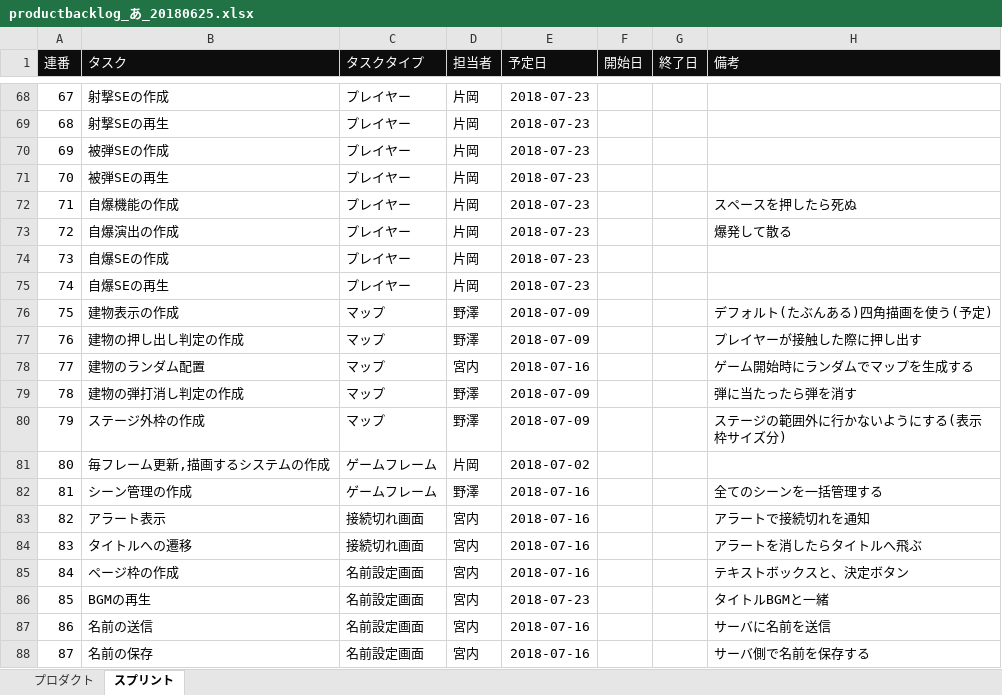
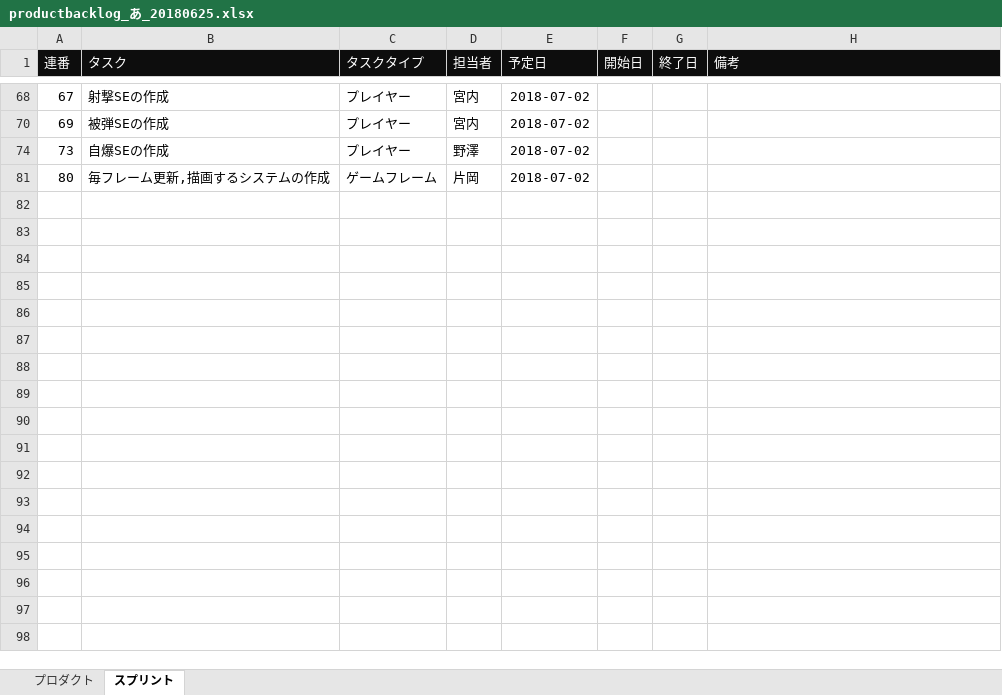
Before and after one commit to SameOwner/GunFight, an Excel workbook: productbacklog_あ_20180625.xlsx, sheet スプリント, drawn as a sheet; only a part is shown, gaps mark what is left out; values as stored, in another font and other column widths than the file's, no borders; the diff covers the shown part only; the diff names each change by its address in the sheet, - before the commit and + after, or states it on an @@ line.

```diff
--- a/productbacklog_あ_20180625.xlsx (sheet スプリント)
+++ b/productbacklog_あ_20180625.xlsx (sheet スプリント)
-D68 (担当者): 片岡
+D68 (担当者): 宮内
-E68 (予定日): 2018-07-23
+E68 (予定日): 2018-07-02
@@ row 69 hidden: 68 | 射撃SEの再生 | プレイヤー | 片岡 | 2018-07-23 @@
-D70 (担当者): 片岡
+D70 (担当者): 宮内
-E70 (予定日): 2018-07-23
+E70 (予定日): 2018-07-02
@@ row 71 hidden: 70 | 被弾SEの再生 | プレイヤー | 片岡 | 2018-07-23 @@
@@ row 72 hidden: 71 | 自爆機能の作成 | プレイヤー | 片岡 | 2018-07-23 |  |  | スペースを押したら死ぬ @@
@@ row 73 hidden: 72 | 自爆演出の作成 | プレイヤー | 片岡 | 2018-07-23 |  |  | 爆発して散る @@
-D74 (担当者): 片岡
+D74 (担当者): 野澤
-E74 (予定日): 2018-07-23
+E74 (予定日): 2018-07-02
@@ row 75 hidden: 74 | 自爆SEの再生 | プレイヤー | 片岡 | 2018-07-23 @@
@@ row 76 hidden: 75 | 建物表示の作成 | マップ | 野澤 | 2018-07-09 |  |  | デフォルト(たぶんある)四角描画を使う(予定) @@
@@ row 77 hidden: 76 | 建物の押し出し判定の作成 | マップ | 野澤 | 2018-07-09 |  |  | プレイヤーが接触した際に押し出す @@
@@ row 78 hidden: 77 | 建物のランダム配置 | マップ | 宮内 | 2018-07-16 |  |  | ゲーム開始時にランダムでマップを生成する @@
@@ row 79 hidden: 78 | 建物の弾打消し判定の作成 | マップ | 野澤 | 2018-07-09 |  |  | 弾に当たったら弾を消す @@
@@ row 80 hidden: 79 | ステージ外枠の作成 | マップ | 野澤 | 2018-07-09 |  |  | ステージの範囲外に行かないようにする(表示枠サイズ分) @@
@@ row 82 hidden: 81 | シーン管理の作成 | ゲームフレーム | 野澤 | 2018-07-16 |  |  | 全てのシーンを一括管理する @@
@@ row 83 hidden: 82 | アラート表示 | 接続切れ画面 | 宮内 | 2018-07-16 |  |  | アラートで接続切れを通知 @@
@@ row 84 hidden: 83 | タイトルへの遷移 | 接続切れ画面 | 宮内 | 2018-07-16 |  |  | アラートを消したらタイトルへ飛ぶ @@
@@ row 85 hidden: 84 | ページ枠の作成 | 名前設定画面 | 宮内 | 2018-07-16 |  |  | テキストボックスと、決定ボタン @@
@@ row 86 hidden: 85 | BGMの再生 | 名前設定画面 | 宮内 | 2018-07-23 |  |  | タイトルBGMと一緒 @@
@@ row 87 hidden: 86 | 名前の送信 | 名前設定画面 | 宮内 | 2018-07-16 |  |  | サーバに名前を送信 @@
@@ row 88 hidden: 87 | 名前の保存 | 名前設定画面 | 宮内 | 2018-07-16 |  |  | サーバ側で名前を保存する @@
```
Also changed, not shown: 61 hidden or unhidden rows elsewhere in this sheet.
